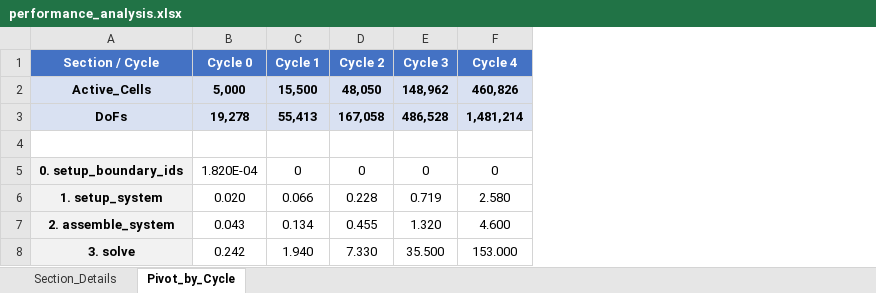
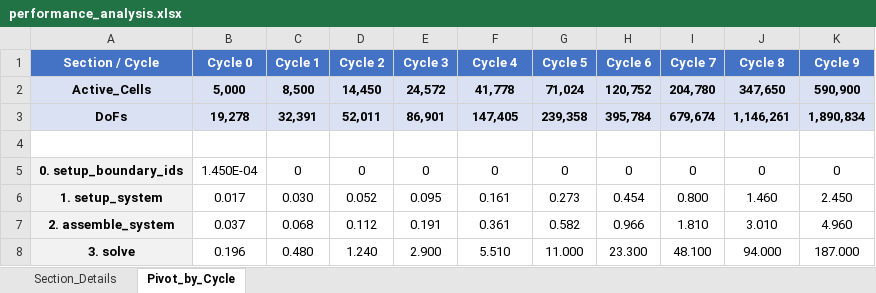
Before and after one commit to Ljjljju-hub/dealii_practical_project, an Excel workbook: soild_beam/dealii_code_v1/performance_analysis.xlsx, sheet Pivot_by_Cycle, drawn as a sheet; only a part is shown; values as stored, in another font and other column widths than the file's, no borders; the diff covers the shown part only; the diff names each change by its address in the sheet, - before the commit and + after, or states it on an @@ line.

```diff
--- a/soild_beam/dealii_code_v1/performance_analysis.xlsx (sheet Pivot_by_Cycle)
+++ b/soild_beam/dealii_code_v1/performance_analysis.xlsx (sheet Pivot_by_Cycle)
+column G (Cycle 5), rows 2-8: 71,024 | 239,358 |  | 0 | 0.273 | 0.582 | 11.000
+column H (Cycle 6), rows 2-8: 120,752 | 395,784 |  | 0 | 0.454 | 0.966 | 23.300
+column I (Cycle 7), rows 2-8: 204,780 | 679,674 |  | 0 | 0.800 | 1.810 | 48.100
+column J (Cycle 8), rows 2-8: 347,650 | 1,146,261 |  | 0 | 1.460 | 3.010 | 94.000
+column K (Cycle 9), rows 2-8: 590,900 | 1,890,834 |  | 0 | 2.450 | 4.960 | 187.000
-C2 (Cycle 1): 15,500
+C2 (Cycle 1): 8,500
-D2 (Cycle 2): 48,050
+D2 (Cycle 2): 14,450
-E2 (Cycle 3): 148,962
+E2 (Cycle 3): 24,572
-F2 (Cycle 4): 460,826
+F2 (Cycle 4): 41,778
-C3 (Cycle 1): 55,413
+C3 (Cycle 1): 32,391
-D3 (Cycle 2): 167,058
+D3 (Cycle 2): 52,011
-E3 (Cycle 3): 486,528
+E3 (Cycle 3): 86,901
-F3 (Cycle 4): 1,481,214
+F3 (Cycle 4): 147,405
-B5 (Cycle 0): 1.820E-04
+B5 (Cycle 0): 1.450E-04
-B6 (Cycle 0): 0.020
+B6 (Cycle 0): 0.017
-C6 (Cycle 1): 0.066
+C6 (Cycle 1): 0.030
-D6 (Cycle 2): 0.228
+D6 (Cycle 2): 0.052
-E6 (Cycle 3): 0.719
+E6 (Cycle 3): 0.095
-F6 (Cycle 4): 2.580
+F6 (Cycle 4): 0.161
-B7 (Cycle 0): 0.043
+B7 (Cycle 0): 0.037
-C7 (Cycle 1): 0.134
+C7 (Cycle 1): 0.068
-D7 (Cycle 2): 0.455
+D7 (Cycle 2): 0.112
-E7 (Cycle 3): 1.320
+E7 (Cycle 3): 0.191
-F7 (Cycle 4): 4.600
+F7 (Cycle 4): 0.361
-B8 (Cycle 0): 0.242
+B8 (Cycle 0): 0.196
-C8 (Cycle 1): 1.940
+C8 (Cycle 1): 0.480
-D8 (Cycle 2): 7.330
+D8 (Cycle 2): 1.240
-E8 (Cycle 3): 35.500
+E8 (Cycle 3): 2.900
-F8 (Cycle 4): 153.000
+F8 (Cycle 4): 5.510
```
Also changed, not shown: 14 edited cells elsewhere in this sheet, sheet Section_Details, 12 other files.
